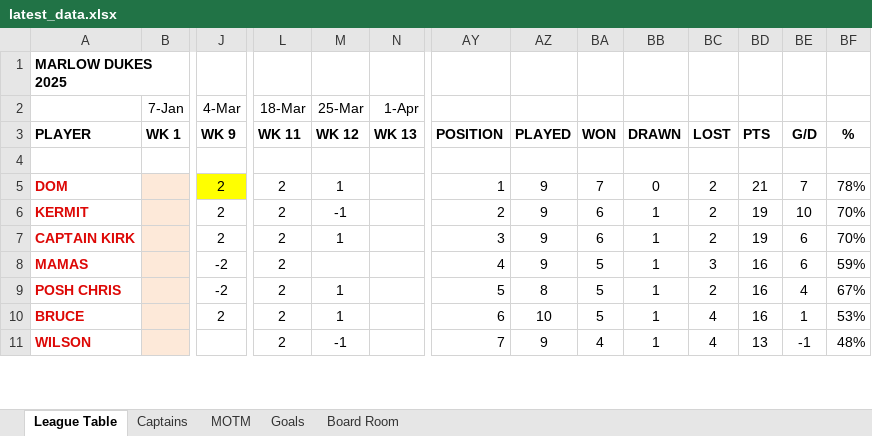
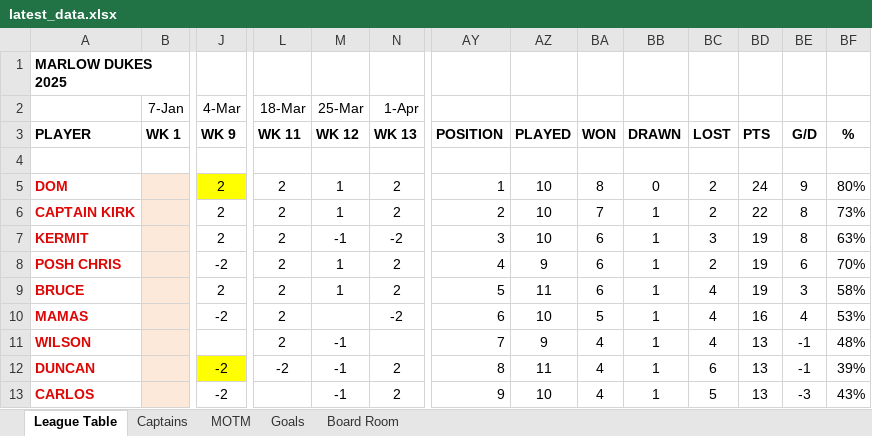
Before and after one commit to stateside2/marlow-dukes, an Excel workbook: data/latest_data.xlsx, sheet League Table, drawn as a sheet; only a part is shown, gaps mark what is left out; values as stored, in another font and other column widths than the file's, no borders; charts and pictures not drawn; removed rows and columns are numbered as before the commit, all else as after; rows hold the shown columns only; the diff covers the shown part only; the diff names each change by its address in the sheet, - before the commit and + after, or states it on an @@ line.

```diff
--- a/data/latest_data.xlsx (sheet League Table)
+++ b/data/latest_data.xlsx (sheet League Table)
-N5 (1-Apr): (empty)
+N5 (1-Apr): 2
-AZ5: 9
+AZ5: 10
-BA5: 7
+BA5: 8
-BD5: 21
+BD5: 24
-BE5: 7
+BE5: 9
-BF5: 78%
+BF5: 80%
+row 6: CAPTAIN KIRK |  | 2 | 2 | 1 | 2 | 2 | 10 | 7 | 1 | 2 | 22 | 8 | 73%
-N7 (1-Apr): (empty)
+N7 (1-Apr): -2
-AY7: 2
+AY7: 3
-AZ7: 9
+AZ7: 10
-BC7: 2
+BC7: 3
-BE7: 10
+BE7: 8
-BF7: 70%
+BF7: 63%
-row 7: CAPTAIN KIRK |  | 2 | 2 | 1 |  | 3 | 9 | 6 | 1 | 2 | 19 | 6 | 70%
-row 8: MAMAS |  | -2 | 2 |  |  | 4 | 9 | 5 | 1 | 3 | 16 | 6 | 59%
-N8:N9 (1-Apr): (empty)
+N8:N9 (1-Apr): 2
-AY8: 5
+AY8: 4
-AZ8: 8
+AZ8: 9
-BA8:BA9: 5
+BA8:BA9: 6
-BD8:BD9: 16
+BD8:BD9: 19
-BE8: 4
+BE8: 6
-BF8: 67%
+BF8: 70%
-AY9: 6
+AY9: 5
-AZ9: 10
+AZ9: 11
-BE9: 1
+BE9: 3
-BF9: 53%
+BF9: 58%
+row 10: MAMAS |  | -2 | 2 |  | -2 | 6 | 10 | 5 | 1 | 4 | 16 | 4 | 53%
+row 12: DUNCAN |  | -2 | -2 | -1 | 2 | 8 | 11 | 4 | 1 | 6 | 13 | -1 | 39%
+row 13: CARLOS |  | -2 |  | -1 | 2 | 9 | 10 | 4 | 1 | 5 | 13 | -3 | 43%
```
Also changed, not shown: 3 added rows, 5 removed rows, 40 edited cells and cell formats elsewhere in this sheet, sheet MOTM, sheet Goals, sheet Board Room, sheet Captains, formulas that keep their value, hidden cells, 2 other files.
